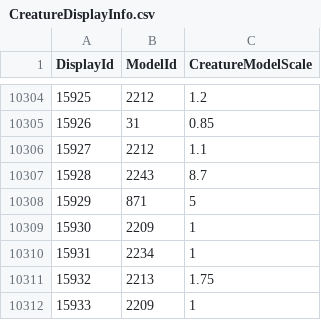
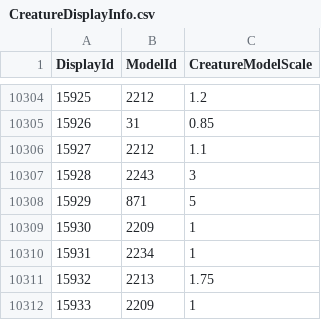
Before and after one commit to Novivy/HermesProxy, a CSV file: HermesProxy/CSV/CreatureDisplayInfo.csv, drawn as a sheet; only a part is shown, gaps mark what is left out.

Commit message:
Fix Maexxna model scale

```diff
--- a/HermesProxy/CSV/CreatureDisplayInfo.csv
+++ b/HermesProxy/CSV/CreatureDisplayInfo.csv
@@ -10306,3 +10306,3 @@ DisplayId,ModelId,CreatureModelScale
 15927,2212,1.1
-15928,2243,8.7
+15928,2243,3
 15929,871,5
```
